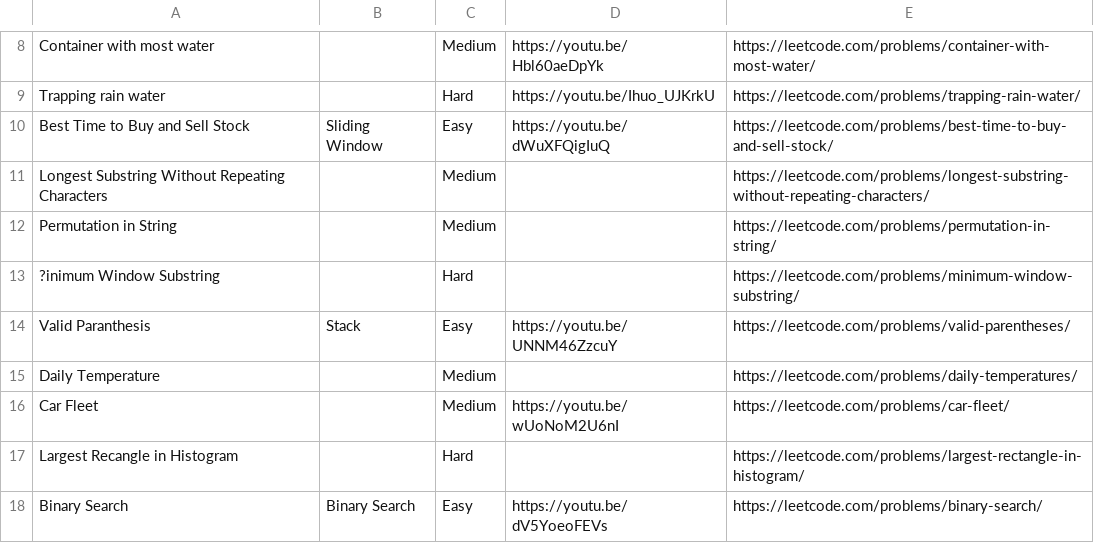
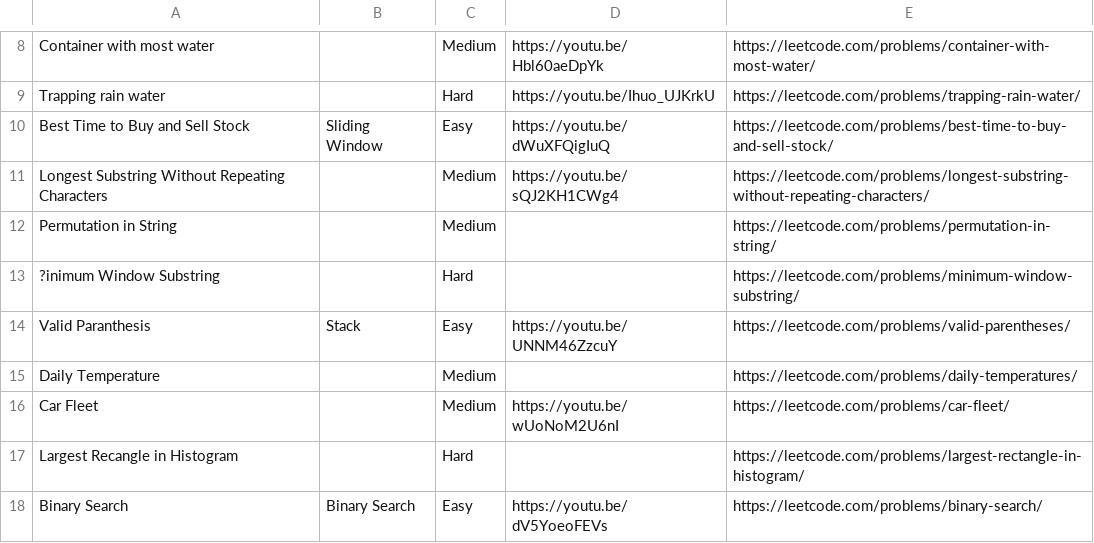
Before and after one commit to AlgoTamizha/YOUTUBE_tuts, a CSV file: AT60.csv, drawn as a sheet; only a part is shown, gaps mark what is left out.

Commit message:
Add files via upload

```diff
--- a/AT60.csv
+++ b/AT60.csv
@@ -10,3 +10,3 @@ Trapping rain water,,Hard,https://youtu.be/Ihuo_UJKrkU,https://leetcode.com/prob
 Best Time to Buy and Sell Stock,Sliding Window,Easy,https://youtu.be/dWuXFQigIuQ,https://leetcode.com/problems/best-time-to-buy-and-sell-stock/
-Longest Substring Without Repeating Characters,,Medium,,https://leetcode.com/problems/longest-substring-without-repeating-characters/
+Longest Substring Without Repeating Characters,,Medium,https://youtu.be/sQJ2KH1CWg4,https://leetcode.com/problems/longest-substring-without-repeating-characters/
 Permutation in String,,Medium,,https://leetcode.com/problems/permutation-in-string/
```
